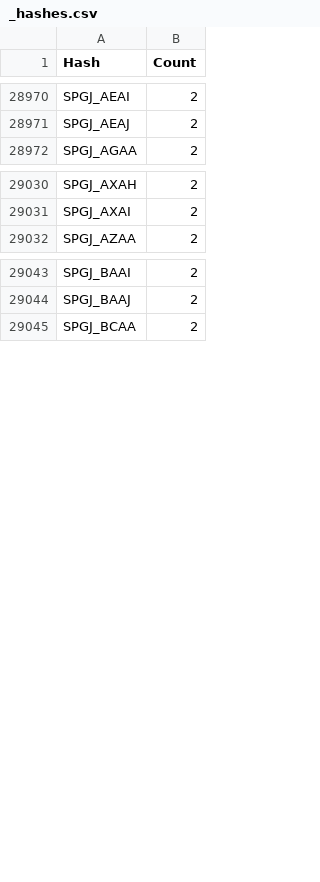
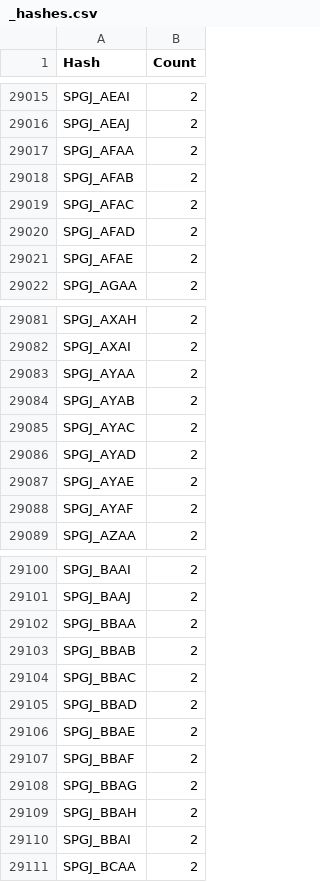
Before and after one commit to Cephy314/RDR3-Scripts, a CSV file: script_rel/_hashes.csv, drawn as a sheet; only a part is shown, gaps mark what is left out; the diff covers the shown part only; the diff names each change by its address in the sheet, - before the commit and + after, or states it on an @@ line.

```diff
--- a/script_rel/_hashes.csv
+++ b/script_rel/_hashes.csv
+row 29017: SPGJ_AFAA | 2
+row 29018: SPGJ_AFAB | 2
+row 29019: SPGJ_AFAC | 2
+row 29020: SPGJ_AFAD | 2
+row 29021: SPGJ_AFAE | 2
+row 29083: SPGJ_AYAA | 2
+row 29084: SPGJ_AYAB | 2
+row 29085: SPGJ_AYAC | 2
+row 29086: SPGJ_AYAD | 2
+row 29087: SPGJ_AYAE | 2
+row 29088: SPGJ_AYAF | 2
+row 29102: SPGJ_BBAA | 2
+row 29103: SPGJ_BBAB | 2
+row 29104: SPGJ_BBAC | 2
+row 29105: SPGJ_BBAD | 2
+row 29106: SPGJ_BBAE | 2
+row 29107: SPGJ_BBAF | 2
+row 29108: SPGJ_BBAG | 2
+row 29109: SPGJ_BBAH | 2
+row 29110: SPGJ_BBAI | 2
```
Also changed, not shown: 47 added rows elsewhere in this file, 8 other files.
